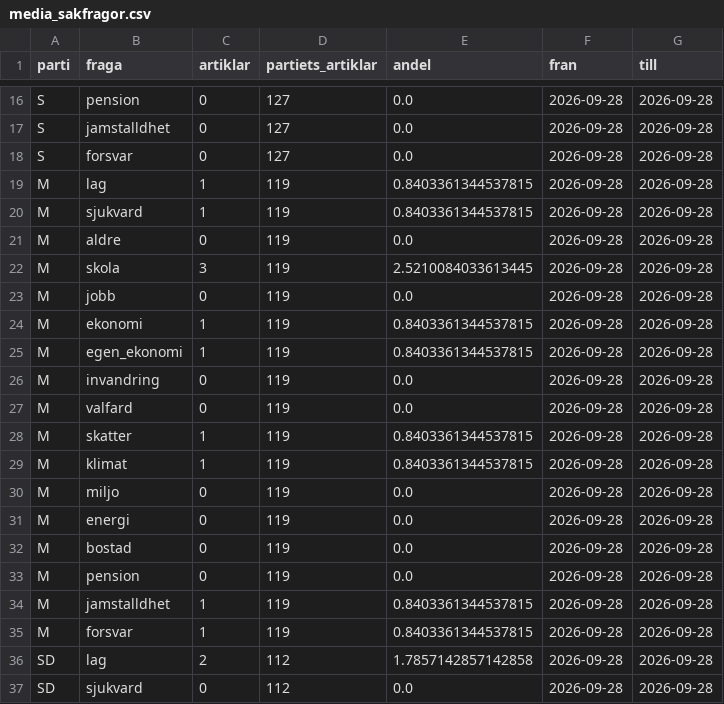
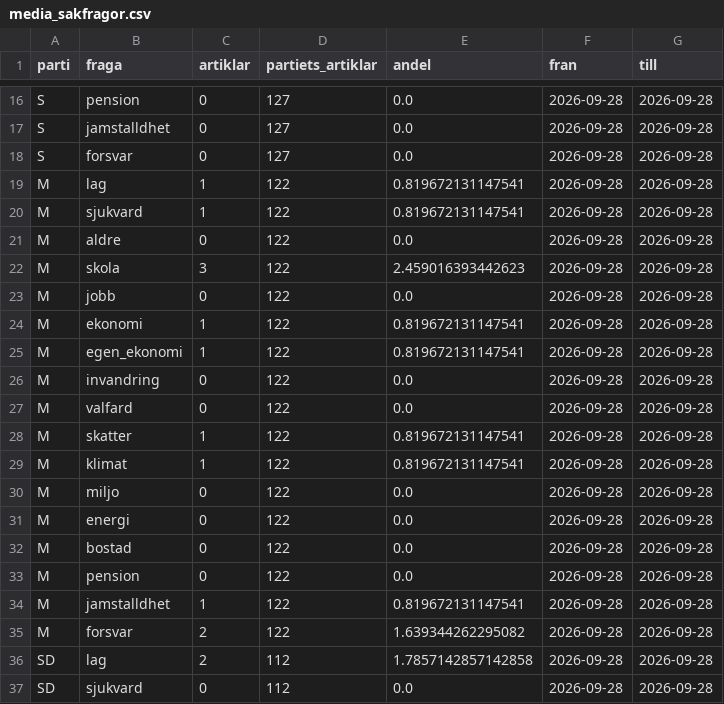
Before and after one commit to claesludvig/projekt, a CSV file: valjare/data/csv/media_sakfragor.csv, drawn as a sheet; only a part is shown, gaps mark what is left out.

```diff
--- a/valjare/data/csv/media_sakfragor.csv
+++ b/valjare/data/csv/media_sakfragor.csv
@@ -18,19 +18,19 @@ S,jamstalldhet,0,127,0.0,2026-09-28,2026-09-28
 S,forsvar,0,127,0.0,2026-09-28,2026-09-28
-M,lag,1,119,0.8403361344537815,2026-09-28,2026-09-28
-M,sjukvard,1,119,0.8403361344537815,2026-09-28,2026-09-28
-M,aldre,0,119,0.0,2026-09-28,2026-09-28
-M,skola,3,119,2.5210084033613445,2026-09-28,2026-09-28
-M,jobb,0,119,0.0,2026-09-28,2026-09-28
-M,ekonomi,1,119,0.8403361344537815,2026-09-28,2026-09-28
-M,egen_ekonomi,1,119,0.8403361344537815,2026-09-28,2026-09-28
-M,invandring,0,119,0.0,2026-09-28,2026-09-28
-M,valfard,0,119,0.0,2026-09-28,2026-09-28
-M,skatter,1,119,0.8403361344537815,2026-09-28,2026-09-28
-M,klimat,1,119,0.8403361344537815,2026-09-28,2026-09-28
-M,miljo,0,119,0.0,2026-09-28,2026-09-28
-M,energi,0,119,0.0,2026-09-28,2026-09-28
-M,bostad,0,119,0.0,2026-09-28,2026-09-28
-M,pension,0,119,0.0,2026-09-28,2026-09-28
-M,jamstalldhet,1,119,0.8403361344537815,2026-09-28,2026-09-28
-M,forsvar,1,119,0.8403361344537815,2026-09-28,2026-09-28
+M,lag,1,122,0.819672131147541,2026-09-28,2026-09-28
+M,sjukvard,1,122,0.819672131147541,2026-09-28,2026-09-28
+M,aldre,0,122,0.0,2026-09-28,2026-09-28
+M,skola,3,122,2.459016393442623,2026-09-28,2026-09-28
+M,jobb,0,122,0.0,2026-09-28,2026-09-28
+M,ekonomi,1,122,0.819672131147541,2026-09-28,2026-09-28
+M,egen_ekonomi,1,122,0.819672131147541,2026-09-28,2026-09-28
+M,invandring,0,122,0.0,2026-09-28,2026-09-28
+M,valfard,0,122,0.0,2026-09-28,2026-09-28
+M,skatter,1,122,0.819672131147541,2026-09-28,2026-09-28
+M,klimat,1,122,0.819672131147541,2026-09-28,2026-09-28
+M,miljo,0,122,0.0,2026-09-28,2026-09-28
+M,energi,0,122,0.0,2026-09-28,2026-09-28
+M,bostad,0,122,0.0,2026-09-28,2026-09-28
+M,pension,0,122,0.0,2026-09-28,2026-09-28
+M,jamstalldhet,1,122,0.819672131147541,2026-09-28,2026-09-28
+M,forsvar,2,122,1.639344262295082,2026-09-28,2026-09-28
 SD,lag,2,112,1.7857142857142858,2026-09-28,2026-09-28
```
Also changed, not shown: valjare/data/csv/licens.csv, valjare/data/csv/media_foljare.csv, 22 other files.
